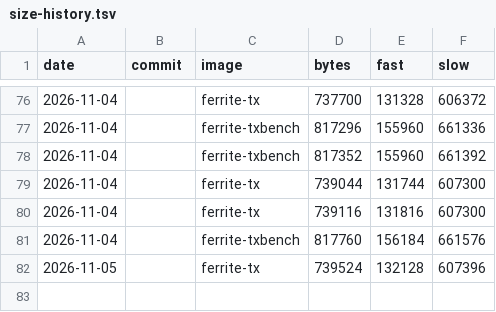
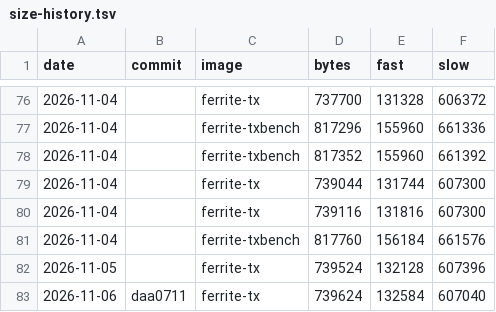
Before and after one commit to DK1DA/FerriteFW, a TSV file: tools/size-history.tsv, drawn as a sheet; only a part is shown, gaps mark what is left out.

```diff
--- a/tools/size-history.tsv
+++ b/tools/size-history.tsv
@@ -82 +82,2 @@ date	commit	image	bytes	fast	slow
 2026-11-05		ferrite-tx	739524	132128	607396
+2026-11-06	daa0711	ferrite-tx	739624	132584	607040
```
Also changed, not shown: 2 other files.
